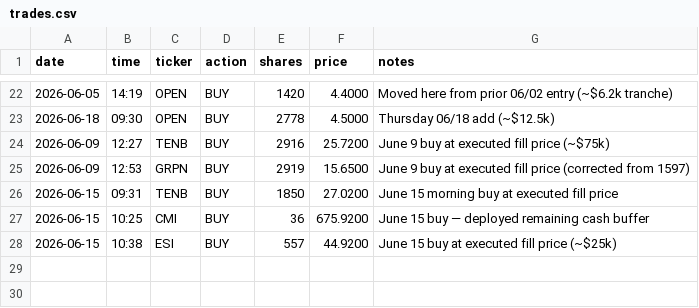
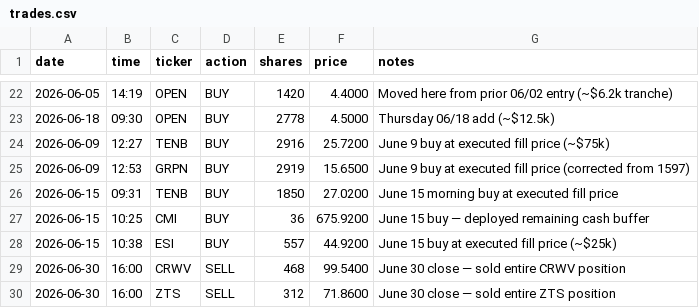
Before and after one commit to aalok1997/Convex-Capital, a CSV file: trades.csv, drawn as a sheet; only a part is shown, gaps mark what is left out; the diff names each change by its address in the sheet, - before the commit and + after, or states it on an @@ line.

Commit message:
June 30 close: sold entire CRWV and ZTS positions
CRWV 468 sh @ $99.54, ZTS 312 sh @ $71.86. Combined realized P&L -$5,957.
Freed $69,005 cash. Now 14 positions, NAV $1,190,907 (+19.09%).

```diff
--- a/trades.csv
+++ b/trades.csv
+row 29: 2026-06-30 | 16:00 | CRWV | SELL | 468 | 99.5400 | June 30 close — sold entire CRWV position
+row 30: 2026-06-30 | 16:00 | ZTS | SELL | 312 | 71.8600 | June 30 close — sold entire ZTS position
```
Also changed, not shown: 1 other file.
